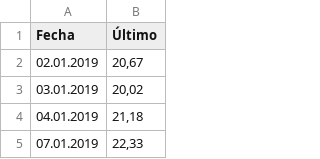
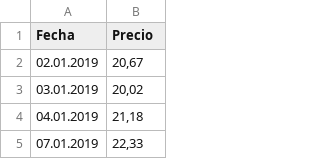
Before and after one commit to Burning-21/Archivos, a CSV file: Datos históricos de Tesla (TSLA).csv, drawn as a sheet; only a part is shown.

Commit message:
Add files via upload

```diff
--- a/Datos históricos de Tesla (TSLA).csv
+++ b/Datos históricos de Tesla (TSLA).csv
@@ -1,2 +1,2 @@
-Fecha,Último
+Fecha,Precio
 02.01.2019,"20,67"
```
